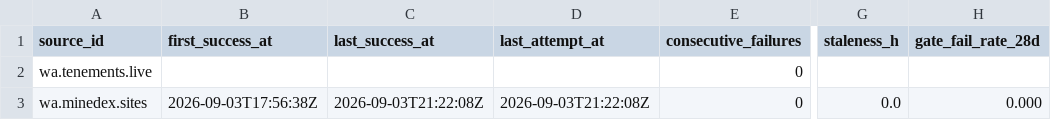
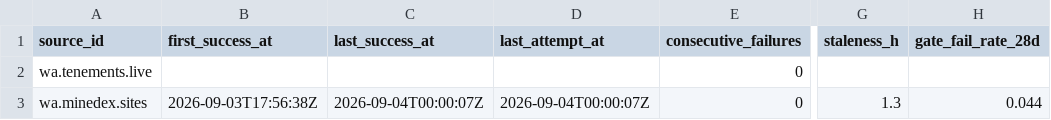
Before and after one commit to neldivad/wss-mining-pipeline, a CSV file: health/health.csv, drawn as a sheet; only a part is shown, gaps mark what is left out; the diff names each change by its address in the sheet, - before the commit and + after, or states it on an @@ line.

```diff
--- a/health/health.csv
+++ b/health/health.csv
-C3 (last_success_at): 2026-09-03T21:22:08Z
+C3 (last_success_at): 2026-09-04T00:00:07Z
-D3 (last_attempt_at): 2026-09-03T21:22:08Z
+D3 (last_attempt_at): 2026-09-04T00:00:07Z
-G3 (staleness_h): 0.0
+G3 (staleness_h): 1.3
-H3 (gate_fail_rate_28d): 0.000
+H3 (gate_fail_rate_28d): 0.044
```
Also changed, not shown: 1 other file.
